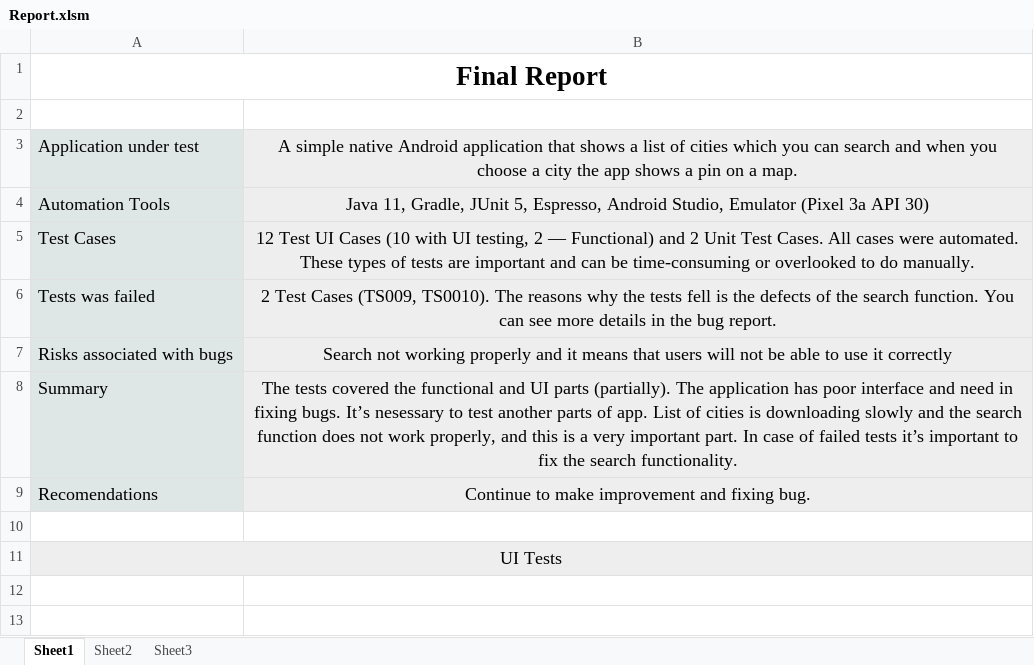
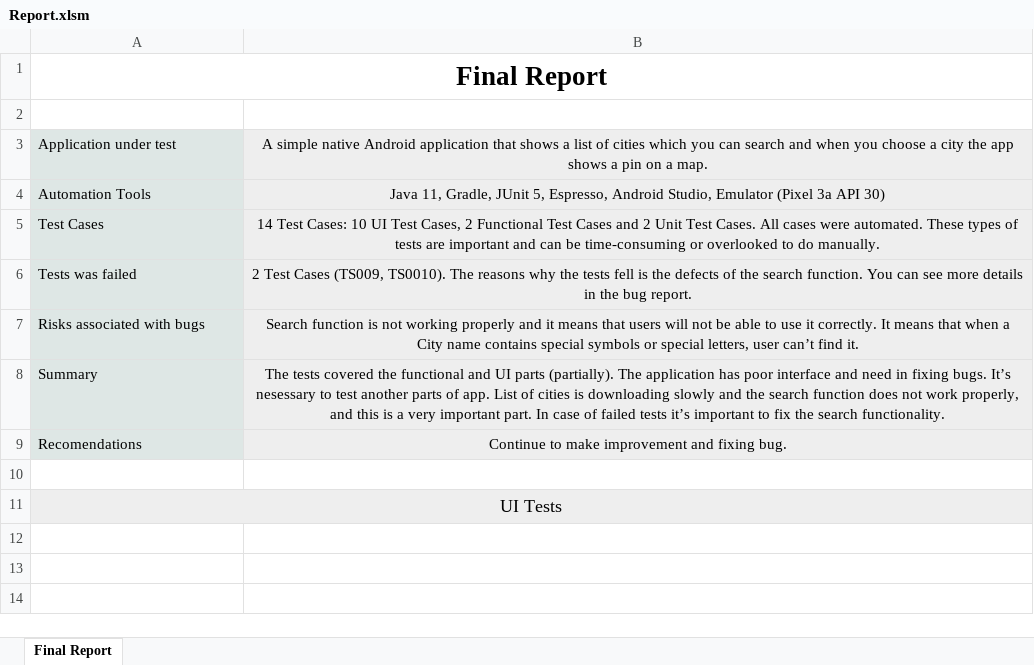
Before and after one commit to aliceinwndrlnd/MobileQATask, an Excel workbook: Reports/Report.xlsm, sheet Final Report, drawn as a sheet; only a part is shown; the shorter side is filled out with more unchanged rows; values as stored, in another font and other column widths than the file's, no borders; charts and pictures not drawn; the diff names each change by its address in the sheet, - before the commit and + after, or states it on an @@ line.

```diff
--- a/Reports/Report.xlsm (sheet Final Report)
+++ b/Reports/Report.xlsm (sheet Final Report)
-sheet tab: Sheet1
+sheet tab: Final Report
-sheet tab: Sheet2
-sheet tab: Sheet3
@@ A3:B9 text size: smaller @@
-B5: 12 Test UI Cases (10 with UI testing, 2 — Functional) and 2…
+B5: 14 Test Cases: 10 UI Test Cases, 2 Functional Test Cases and 2…
-B7: Search not working properly and it means that users will not be able to use it correctly
+B7: Search function is not working properly and it means that users will not be able to use it correctly. It means that when a City name contains special symbols or special letters, user can’t find it.
```
Also changed, not shown: charts or pictures, Reports/Bug Report.xlsx, 1 other file.
